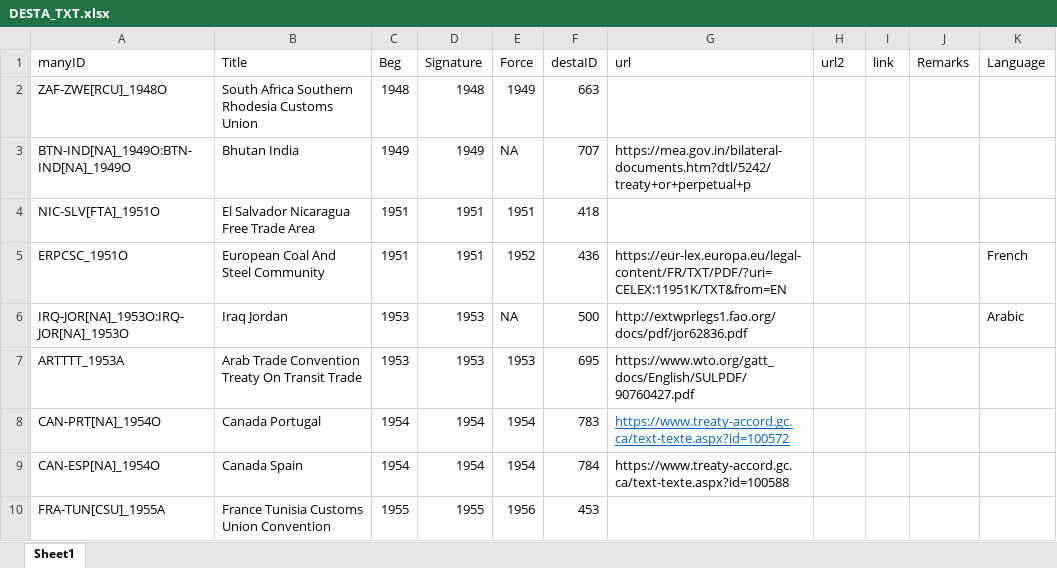
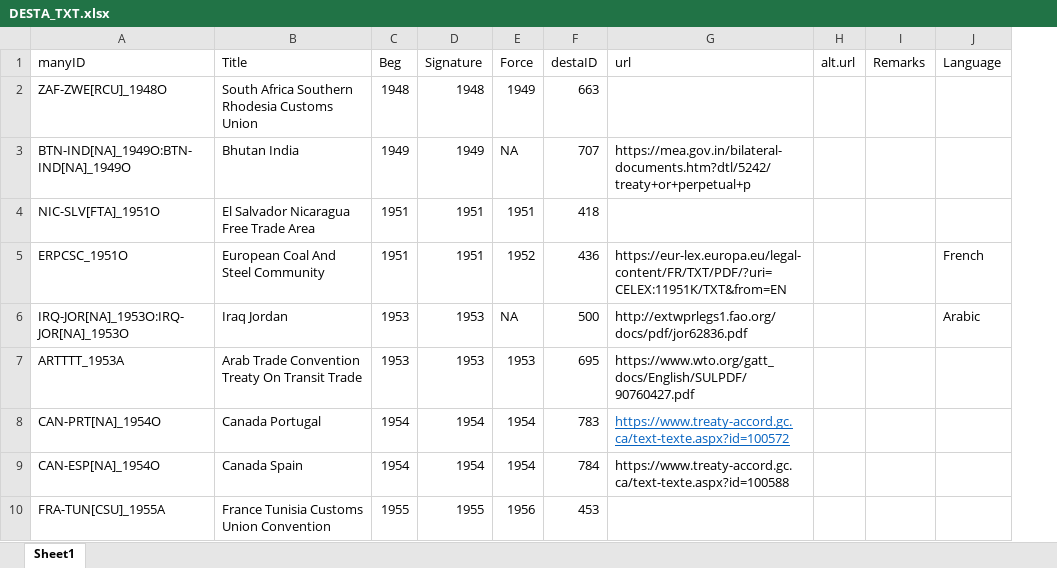
Before and after one commit to globalgov/manytrade, an Excel workbook: data-raw/texts/AGR_TXT/DESTA_TXT.xlsx, sheet Sheet1, drawn as a sheet; only a part is shown; values as stored, in another font and other column widths than the file's, no borders; the diff covers the shown part only; the diff names each change by its address in the sheet, - before the commit and + after, or states it on an @@ line.

Commit message:
Updated links and columns in excel file

```diff
--- a/data-raw/texts/AGR_TXT/DESTA_TXT.xlsx (sheet Sheet1)
+++ b/data-raw/texts/AGR_TXT/DESTA_TXT.xlsx (sheet Sheet1)
-column I (link), empty
-H1: url2
+H1: alt.url
```
Also changed, not shown: 33 edited cells elsewhere in this sheet.
